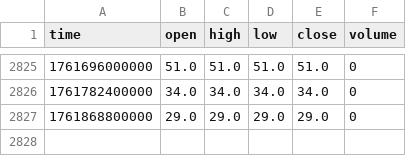
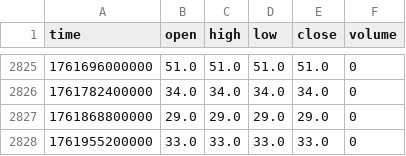
Before and after one commit to Bolu-V50/altme_fgi_seed, a CSV file: data/fgi_daily.csv, drawn as a sheet; only a part is shown, gaps mark what is left out; the diff names each change by its address in the sheet, - before the commit and + after, or states it on an @@ line.

```diff
--- a/data/fgi_daily.csv
+++ b/data/fgi_daily.csv
+row 2828: 1761955200000 | 33.0 | 33.0 | 33.0 | 33.0 | 0
```
